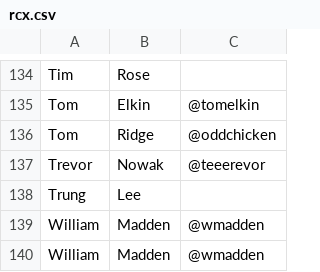
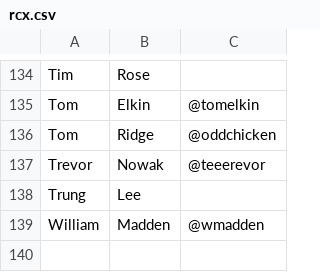
Before and after one commit to sj26/railscamp_attendees, a CSV file: rcx.csv, drawn as a sheet; only a part is shown, gaps mark what is left out; the diff names each change by its address in the sheet, - before the commit and + after, or states it on an @@ line.

Commit message:
Remove duplicate

```diff
--- a/rcx.csv
+++ b/rcx.csv
-row 140: William | Madden | @wmadden
```
